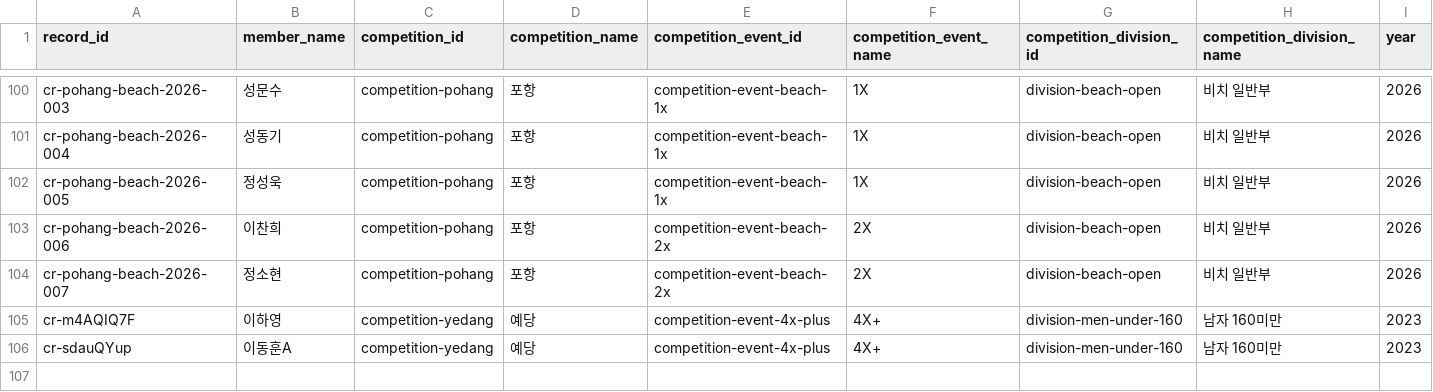
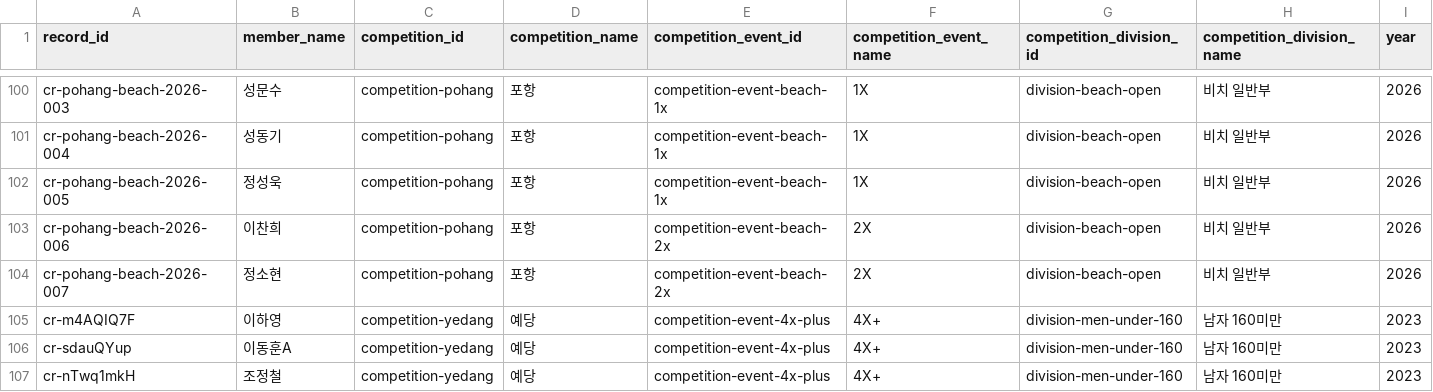
Before and after one commit to firefly247/src-leaderboard, a CSV file: data/competition_records.csv, drawn as a sheet; only a part is shown, gaps mark what is left out; rows hold the shown columns only; the diff names each change by its address in the sheet, - before the commit and + after, or states it on an @@ line.

Commit message:
Approve competition record request f3d177b5-7a90-4187-95cb-70a52aec080b

```diff
--- a/data/competition_records.csv
+++ b/data/competition_records.csv
+row 107: cr-nTwq1mkH | 조정철 | competition-yedang | 예당 | competition-event-4x-plus | 4X+ | division-men-under-160 | 남자 160미만 | 2023
```
